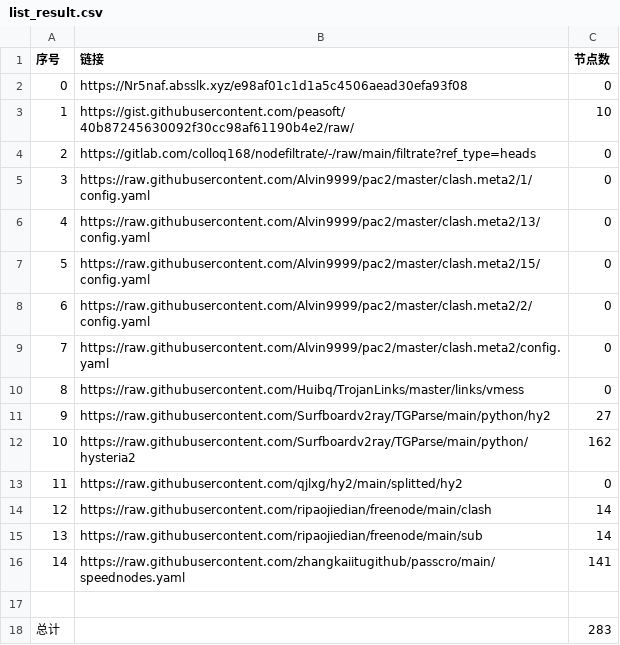
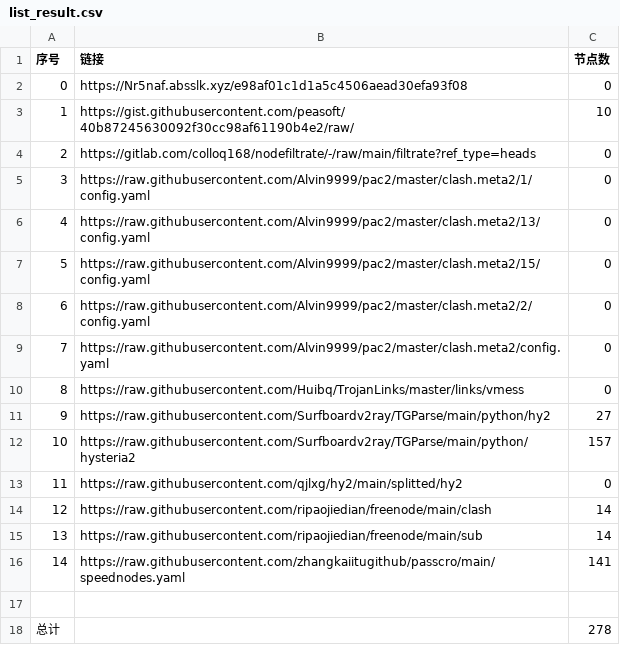
Before and after one commit to Emilia-ab1/NoMoreWalls, a CSV file: list_result.csv, drawn as a sheet.

```diff
--- a/list_result.csv
+++ b/list_result.csv
@@ -11,3 +11,3 @@
 9,https://raw.githubusercontent.com/Surfboardv2ray/TGParse/main/python/hy2,27
-10,https://raw.githubusercontent.com/Surfboardv2ray/TGParse/main/python/hysteria2,162
+10,https://raw.githubusercontent.com/Surfboardv2ray/TGParse/main/python/hysteria2,157
 11,https://raw.githubusercontent.com/qjlxg/hy2/main/splitted/hy2,0
@@ -17,2 +17,2 @@
 
-总计,,283
+总计,,278
```
Also changed, not shown: 6 other files.
